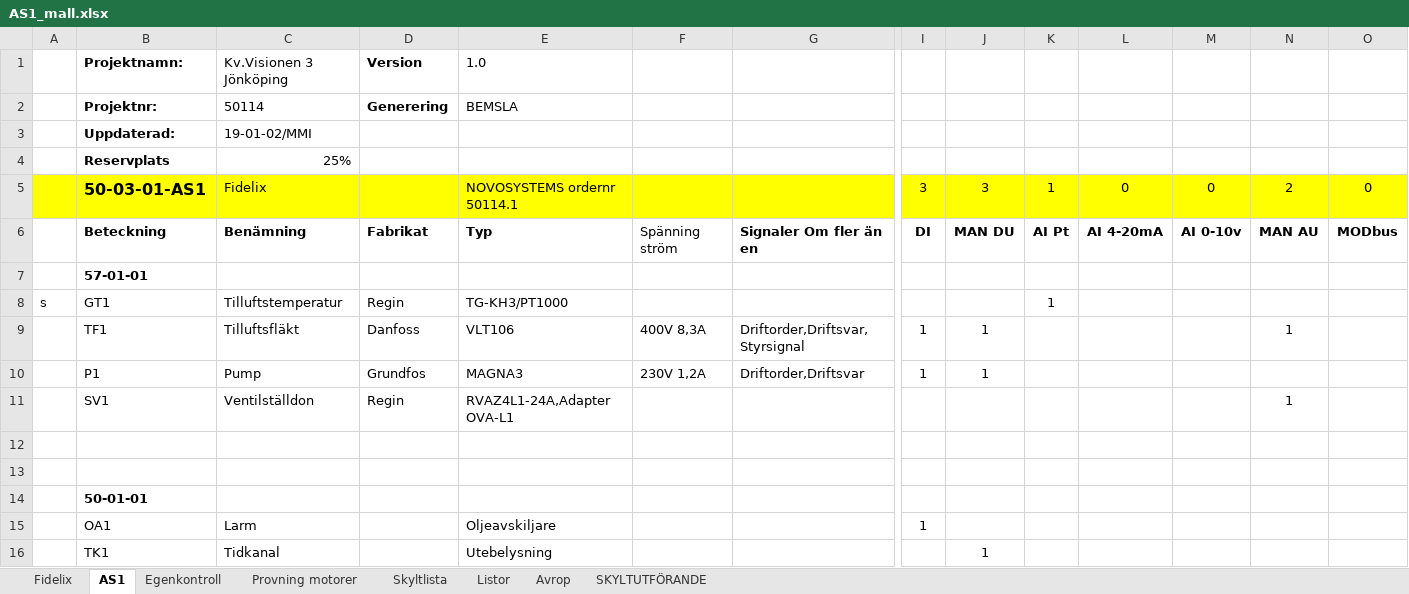
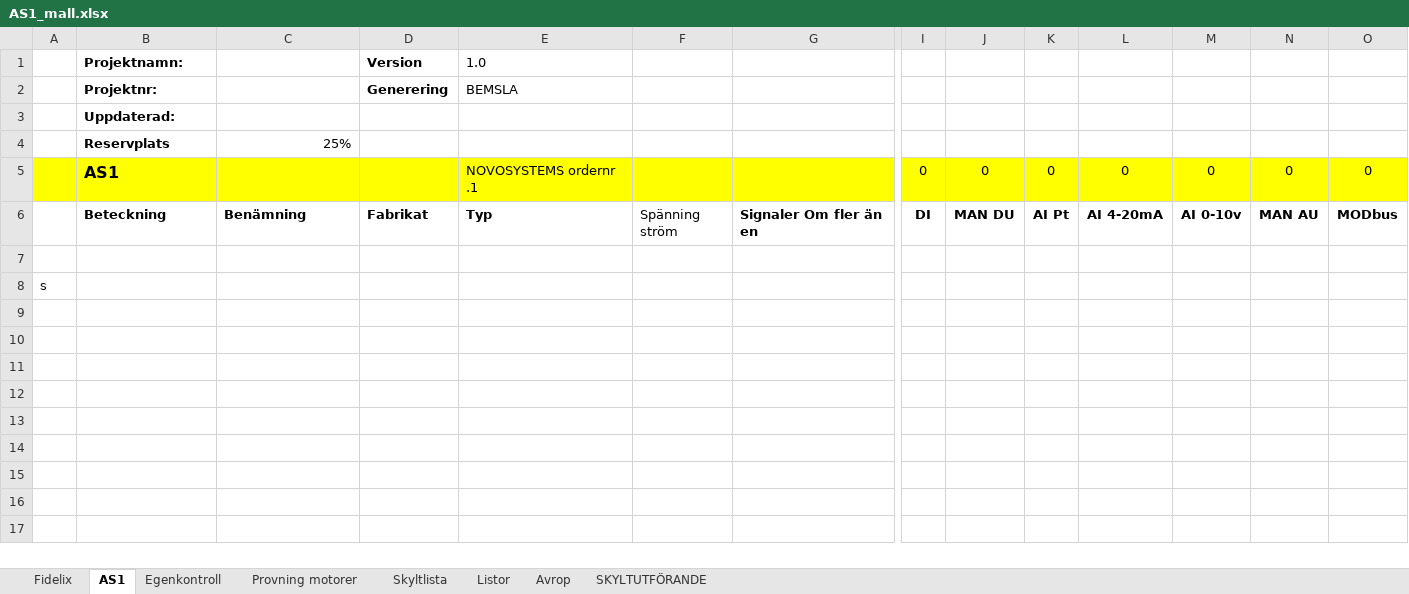
Before and after one commit to klanten87/NAS, an Excel workbook: AS1_mall.xlsx, sheet AS1, drawn as a sheet; only a part is shown, gaps mark what is left out; values as stored, in another font and other column widths than the file's, no borders; removed rows and columns are numbered as before the commit, all else as after; rows hold the shown columns only; the diff names each change by its address in the sheet, - before the commit and + after, or states it on an @@ line.

```diff
--- a/AS1_mall.xlsx (sheet AS1)
+++ b/AS1_mall.xlsx (sheet AS1)
-C1: Kv.Visionen 3 Jönköping
+C1: (empty)
-C2: 50114
+C2: (empty)
-C3: 19-01-02/MMI
+C3: (empty)
-row 5:  | 50-03-01-AS1 | Fidelix |  | NOVOSYSTEMS ordernr 50114.1 |  |  | 3 | 3 | 1 | 0 | 0 | 2 | 0
+row 5:  | AS1 |  |  | NOVOSYSTEMS ordernr .1 |  |  | 0 | 0 | 0 | 0 | 0 | 0 | 0
-row 7:  | 57-01-01
-row 8: s | GT1 | Tilluftstemperatur | Regin | TG-KH3/PT1000 |  |  |  |  | 1
-row 9:  | TF1 | Tilluftsfläkt | Danfoss | VLT106 | 400V 8,3A | Driftorder,Driftsvar,Styrsignal | 1 | 1 |  |  |  | 1
-row 10:  | P1 | Pump | Grundfos | MAGNA3 | 230V 1,2A | Driftorder,Driftsvar | 1 | 1
-row 11:  | SV1 | Ventilställdon | Regin | RVAZ4L1-24A,Adapter OVA-L1 |  |  |  |  |  |  |  | 1
-A8: (empty)
+A8: s
-row 14:  | 50-01-01
-row 15:  | OA1 | Larm |  | Oljeavskiljare |  |  | 1
-row 16:  | TK1 | Tidkanal |  | Utebelysning |  |  |  | 1
```
Also changed, not shown: sheet Skyltlista, 2 other files.
